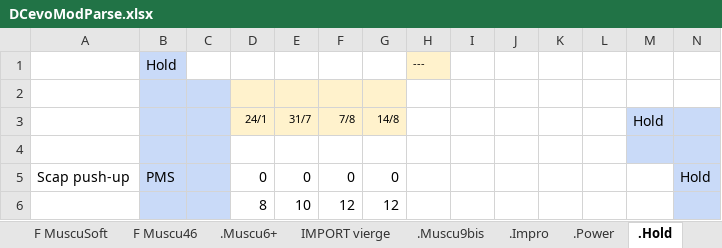
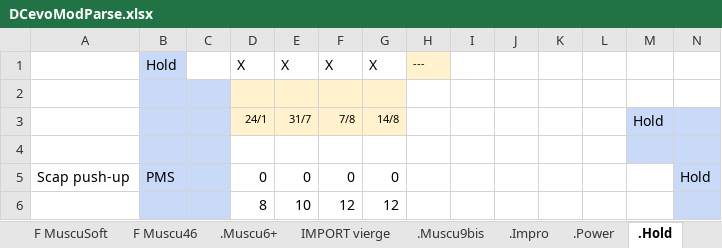
Before and after one commit to GuillBuj/fitlogtimer, an Excel workbook: docs/DCevoModParse.xlsx, sheet .Hold, drawn as a sheet; only a part is shown; values as stored, in another font and other column widths than the file's, no borders; charts and pictures not drawn; removed rows and columns are numbered as before the commit, all else as after; rows hold the shown columns only; the diff names each change by its address in the sheet, - before the commit and + after, or states it on an @@ line.

```diff
--- a/docs/DCevoModParse.xlsx (sheet .Hold)
+++ b/docs/DCevoModParse.xlsx (sheet .Hold)
-row 1:  | Hold |  |  |  |  |  | ---
+row 1:  | Hold |  | X | X | X | X | ---
```
Also changed, not shown: other sheet tabs, charts or pictures, 11 other files.
